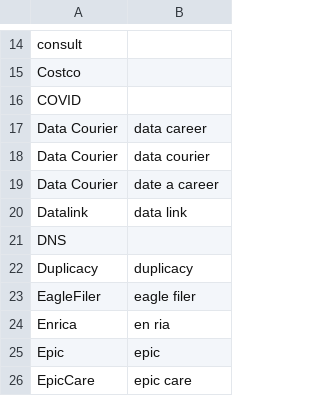
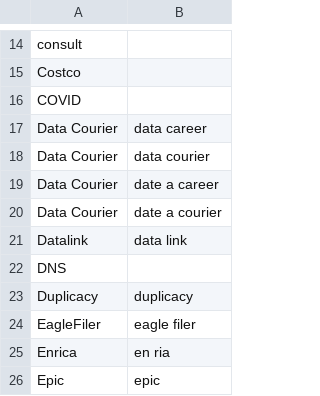
Before and after one commit to zmcgohan2/knausj_talon, a CSV file: settings/additional_words.csv, drawn as a sheet; only a part is shown, gaps mark what is left out; the shorter side is filled out with more unchanged rows.

Commit message:
Yet more ways to get this wrong.

```diff
--- a/settings/additional_words.csv
+++ b/settings/additional_words.csv
@@ -19,2 +19,3 @@ Data Courier,data courier
 Data Courier,date a career
+Data Courier,date a courier
 Datalink,data link
```
